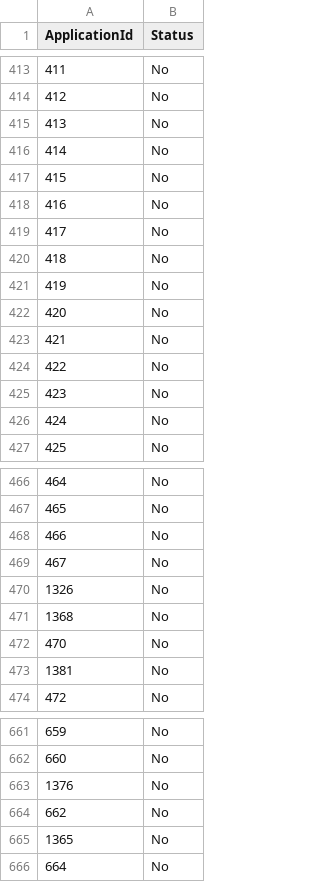
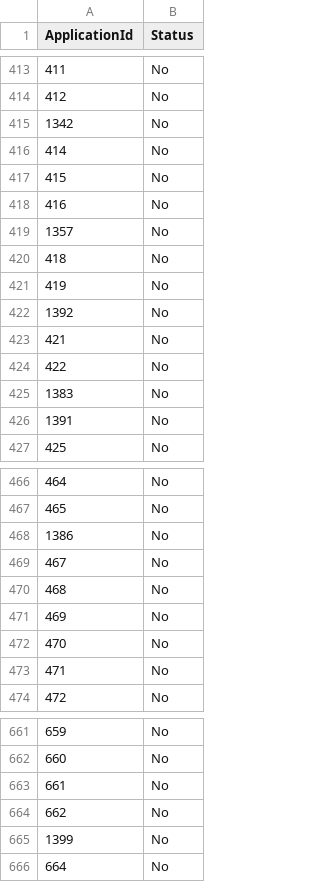
Before and after one commit to ucalyptus/DesignLabProject, a CSV file: src/prediction.csv, drawn as a sheet; only a part is shown, gaps mark what is left out; the diff covers the shown part only.

```diff
--- a/src/prediction.csv
+++ b/src/prediction.csv
@@ -414,3 +414,3 @@ ApplicationId,Status
 412,No
-413,No
+1342,No
 414,No
@@ -418,10 +418,10 @@ ApplicationId,Status
 416,No
-417,No
+1357,No
 418,No
 419,No
-420,No
+1392,No
 421,No
 422,No
-423,No
-424,No
+1383,No
+1391,No
 425,No
@@ -467,8 +467,8 @@ ApplicationId,Status
 465,No
-466,No
+1386,No
 467,No
-1326,No
-1368,No
+468,No
+469,No
 470,No
-1381,No
+471,No
 472,No
@@ -662,5 +662,5 @@ ApplicationId,Status
 660,No
-1376,No
+661,No
 662,No
-1365,No
+1399,No
 664,No
```
Also changed, not shown: 4 added rows, 4 removed rows and 130 edited cells elsewhere in this file, src/unapproved_prediction.csv, 2 other files.
